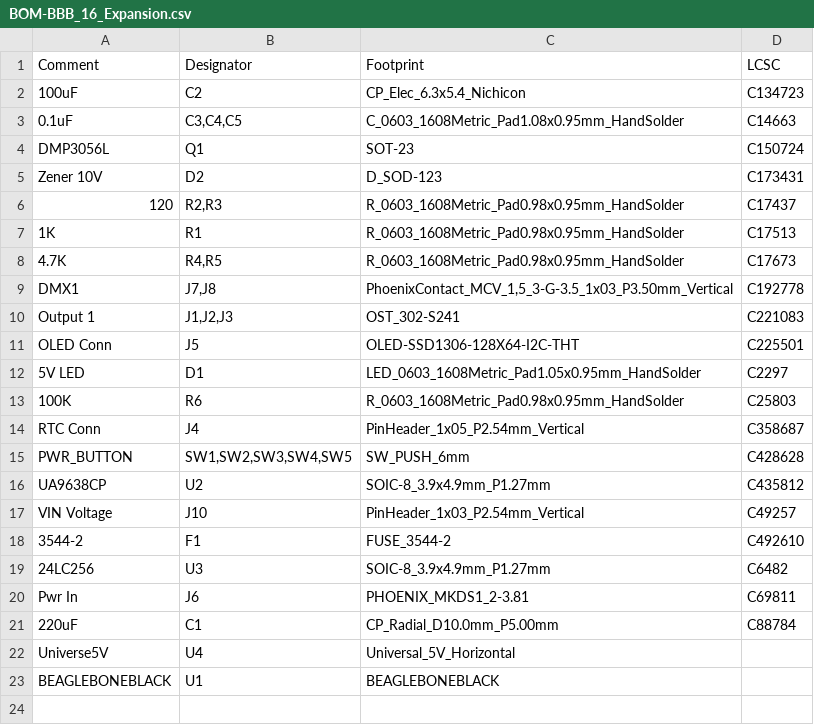
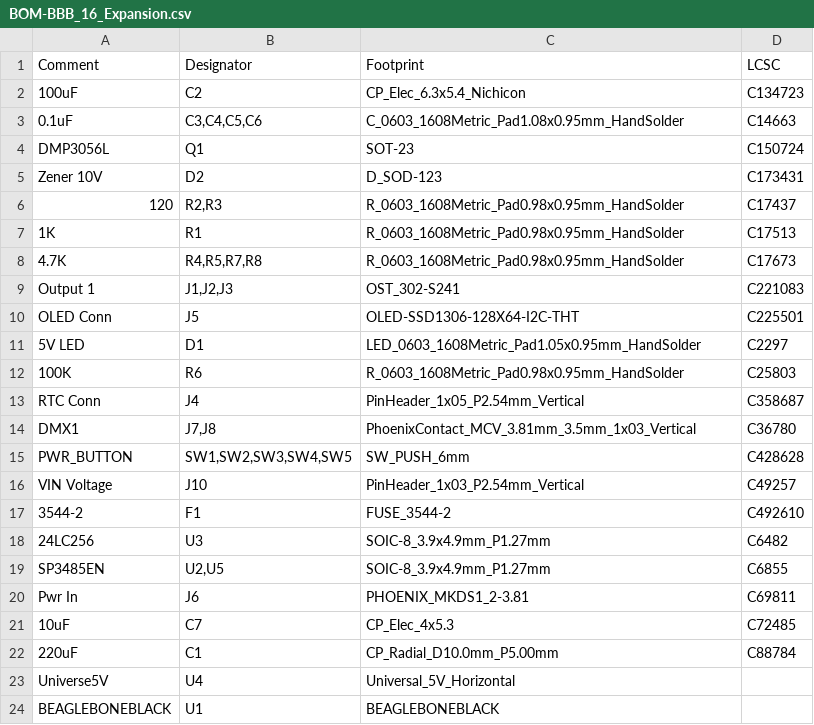
Before and after one commit to computergeek1507/PB_16, a CSV file: BBB_16_Expansion/jlcpcb/assembly/BOM-BBB_16_Expansion.csv, drawn as a sheet.

```diff
--- a/BBB_16_Expansion/jlcpcb/assembly/BOM-BBB_16_Expansion.csv
+++ b/BBB_16_Expansion/jlcpcb/assembly/BOM-BBB_16_Expansion.csv
@@ -2,3 +2,3 @@ Comment,Designator,Footprint,LCSC
 100uF,C2,CP_Elec_6.3x5.4_Nichicon,C134723
-0.1uF,"C3,C4,C5",C_0603_1608Metric_Pad1.08x0.95mm_HandSolder,C14663
+0.1uF,"C3,C4,C5,C6",C_0603_1608Metric_Pad1.08x0.95mm_HandSolder,C14663
 DMP3056L,Q1,SOT-23,C150724
@@ -7,4 +7,3 @@ Zener 10V,D2,D_SOD-123,C173431
 1K,R1,R_0603_1608Metric_Pad0.98x0.95mm_HandSolder,C17513
-4.7K,"R4,R5",R_0603_1608Metric_Pad0.98x0.95mm_HandSolder,C17673
-DMX1,"J7,J8","PhoenixContact_MCV_1,5_3-G-3.5_1x03_P3.50mm_Vertical",C192778
+4.7K,"R4,R5,R7,R8",R_0603_1608Metric_Pad0.98x0.95mm_HandSolder,C17673
 Output 1,"J1,J2,J3",OST_302-S241,C221083
@@ -14,4 +13,4 @@ OLED Conn,J5,OLED-SSD1306-128X64-I2C-THT,C225501
 RTC Conn,J4,PinHeader_1x05_P2.54mm_Vertical,C358687
+DMX1,"J7,J8",PhoenixContact_MCV_3.81mm_3.5mm_1x03_Vertical,C36780
 PWR_BUTTON,"SW1,SW2,SW3,SW4,SW5",SW_PUSH_6mm,C428628
-UA9638CP,U2,SOIC-8_3.9x4.9mm_P1.27mm,C435812
 VIN Voltage,J10,PinHeader_1x03_P2.54mm_Vertical,C49257
@@ -19,3 +18,5 @@ VIN Voltage,J10,PinHeader_1x03_P2.54mm_Vertical,C49257
 24LC256,U3,SOIC-8_3.9x4.9mm_P1.27mm,C6482
+SP3485EN,"U2,U5",SOIC-8_3.9x4.9mm_P1.27mm,C6855
 Pwr In,J6,PHOENIX_MKDS1_2-3.81,C69811
+10uF,C7,CP_Elec_4x5.3,C72485
 220uF,C1,CP_Radial_D10.0mm_P5.00mm,C88784
```
Also changed, not shown: BBB_16_Expansion/jlcpcb/assembly/POS-BBB_16_Expansion.csv, 44 other files.
